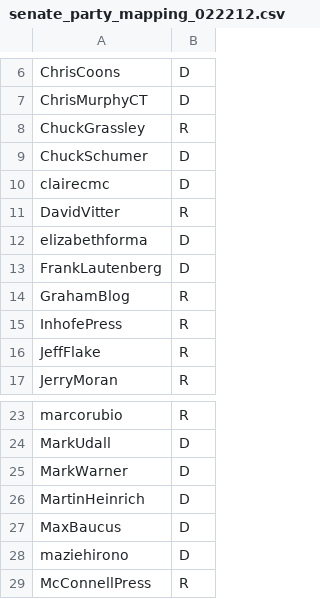
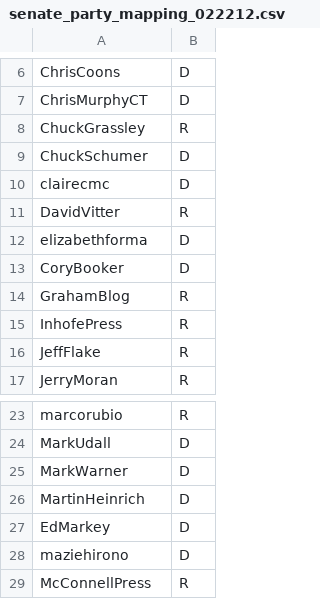
Before and after one commit to jasonsmithtx/senateTwitter, a CSV file: senate_party_mapping_022212.csv, drawn as a sheet; only a part is shown, gaps mark what is left out.

Commit message:
Update senate_party_mapping_022212.csv
Updated as of 021914

```diff
--- a/senate_party_mapping_022212.csv
+++ b/senate_party_mapping_022212.csv
@@ -12,3 +12,3 @@ DavidVitter,R
 elizabethforma,D
-FrankLautenberg,D
+CoryBooker,D
 GrahamBlog,R
@@ -26,3 +26,3 @@ MarkWarner,D
 MartinHeinrich,D
-MaxBaucus,D
+EdMarkey,D
 maziehirono,D
```
